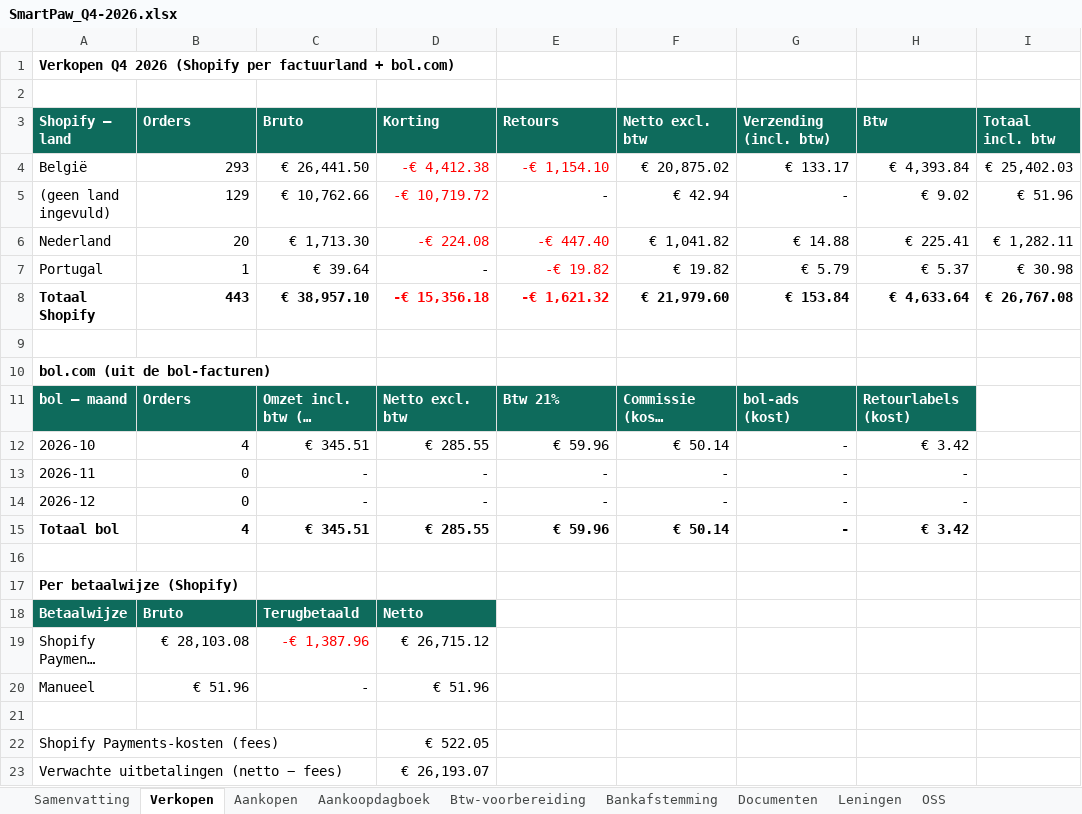
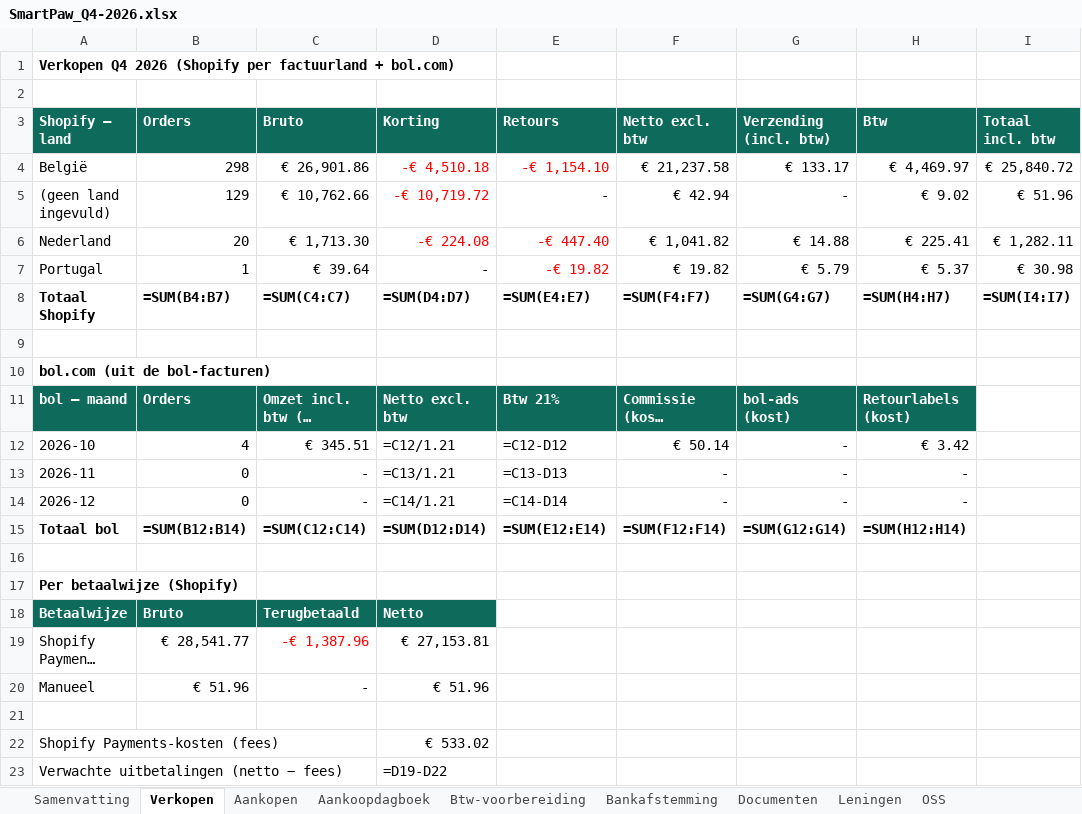
Before and after one commit to henristeyaert4-source/smartpaw-bank, an Excel workbook: boekhouding/rapporten/SmartPaw_Q4-2026.xlsx, sheet Verkopen, drawn as a sheet; only a part is shown; long unchanged cells end in …; values as stored, in another font and other column widths than the file's, no borders; formulas without a stored value are shown as written; the diff covers the shown part only; the diff names each change by its address in the sheet, - before the commit and + after, or states it on an @@ line.

```diff
--- a/boekhouding/rapporten/SmartPaw_Q4-2026.xlsx (sheet Verkopen)
+++ b/boekhouding/rapporten/SmartPaw_Q4-2026.xlsx (sheet Verkopen)
-B4 (Orders): 293
+B4 (Orders): 298
-C4 (Bruto): € 26,441.50
+C4 (Bruto): € 26,901.86
-D4 (Korting): -€ 4,412.38
+D4 (Korting): -€ 4,510.18
-F4 (Netto excl. btw): € 20,875.02
+F4 (Netto excl. btw): € 21,237.58
-H4 (Btw): € 4,393.84
+H4 (Btw): € 4,469.97
-I4 (Totaal incl. btw): € 25,402.03
+I4 (Totaal incl. btw): € 25,840.72
-B8 (Orders): 443
+B8 (Orders): =SUM(B4:B7)
-C8 (Bruto): € 38,957.10
+C8 (Bruto): =SUM(C4:C7)
-D8 (Korting): -€ 15,356.18
+D8 (Korting): =SUM(D4:D7)
-D8:E8 text colour: #FF0000
+D8:E8 text colour: black
-E8 (Retours): -€ 1,621.32
+E8 (Retours): =SUM(E4:E7)
-F8 (Netto excl. btw): € 21,979.60
+F8 (Netto excl. btw): =SUM(F4:F7)
-G8 (Verzending (incl. btw)): € 153.84
+G8 (Verzending (incl. btw)): =SUM(G4:G7)
-H8 (Btw): € 4,633.64
+H8 (Btw): =SUM(H4:H7)
-I8 (Totaal incl. btw): € 26,767.08
+I8 (Totaal incl. btw): =SUM(I4:I7)
-D12 (Korting): € 285.55
+D12 (Korting): =C12/1.21
-E12 (Retours): € 59.96
+E12 (Retours): =C12-D12
-D13 (Korting): -
+D13 (Korting): =C13/1.21
-E13 (Retours): -
+E13 (Retours): =C13-D13
-D14 (Korting): -
+D14 (Korting): =C14/1.21
-E14 (Retours): -
+E14 (Retours): =C14-D14
-B15 (Orders): 4
+B15 (Orders): =SUM(B12:B14)
-C15 (Bruto): € 345.51
+C15 (Bruto): =SUM(C12:C14)
-D15 (Korting): € 285.55
+D15 (Korting): =SUM(D12:D14)
-E15 (Retours): € 59.96
+E15 (Retours): =SUM(E12:E14)
-F15 (Netto excl. btw): € 50.14
+F15 (Netto excl. btw): =SUM(F12:F14)
-G15 (Verzending (incl. btw)): -
+G15 (Verzending (incl. btw)): =SUM(G12:G14)
-H15 (Btw): € 3.42
+H15 (Btw): =SUM(H12:H14)
-B19 (Orders): € 28,103.08
+B19 (Orders): € 28,541.77
-D19 (Korting): € 26,715.12
+D19 (Korting): € 27,153.81
-D22 (Korting): € 522.05
+D22 (Korting): € 533.02
-D23 (Korting): € 26,193.07
+D23 (Korting): =D19-D22
```
Also changed, not shown: 2 edited cells and cell formats elsewhere in this sheet, sheet Aankopen, sheet Btw-voorbereiding, sheet Samenvatting, sheet Bankafstemming, sheet OSS, sheet Documenten, charts or pictures, boekhouding/rapporten/SmartPaw_Jaarafsluiting_2026.xlsx, boekhouding/rapporten/SmartPaw_Q3-2026.xlsx, 11 other files.
